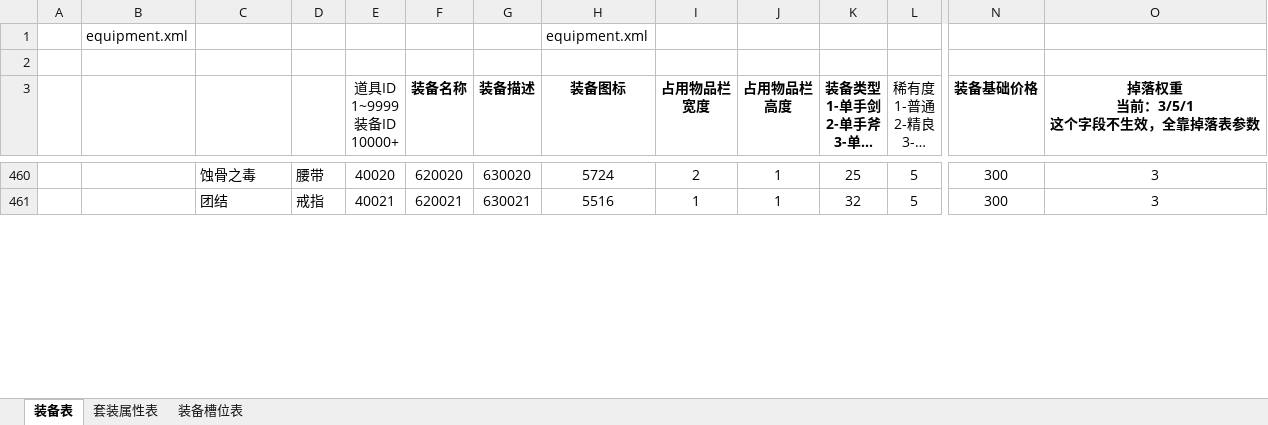
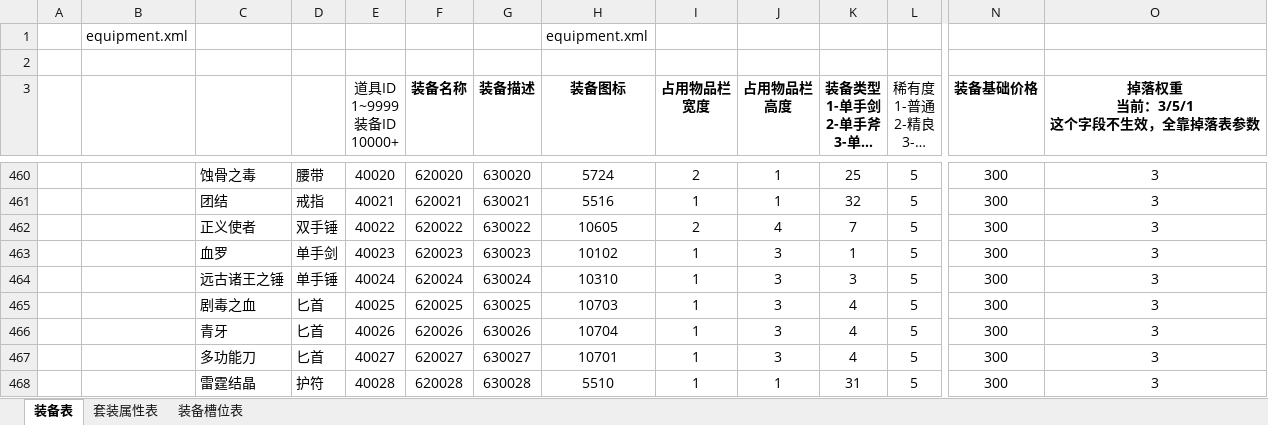
Before and after one commit to GodForsaken2026/GodForsakenMod, an Excel workbook: ModExcel/Z装备配置表.xlsx, sheet 装备表, drawn as a sheet; only a part is shown, gaps mark what is left out; long unchanged cells end in …; values as stored, in another font and other column widths than the file's, no borders; conditional formats and table styles not drawn; rows hold the shown columns only; the diff covers the shown part only; the diff names each change by its address in the sheet, - before the commit and + after, or states it on an @@ line.

```diff
--- a/ModExcel/Z装备配置表.xlsx (sheet 装备表)
+++ b/ModExcel/Z装备配置表.xlsx (sheet 装备表)
+row 462:  |  | 正义使者 | 双手锤 | 40022 | 620022 | 630022 | 10605 | 2 | 4 | 7 | 5 | 300 | 3
+row 463:  |  | 血罗 | 单手剑 | 40023 | 620023 | 630023 | 10102 | 1 | 3 | 1 | 5 | 300 | 3
+row 464:  |  | 远古诸王之锤 | 单手锤 | 40024 | 620024 | 630024 | 10310 | 1 | 3 | 3 | 5 | 300 | 3
+row 465:  |  | 剧毒之血 | 匕首 | 40025 | 620025 | 630025 | 10703 | 1 | 3 | 4 | 5 | 300 | 3
+row 466:  |  | 青牙 | 匕首 | 40026 | 620026 | 630026 | 10704 | 1 | 3 | 4 | 5 | 300 | 3
+row 467:  |  | 多功能刀 | 匕首 | 40027 | 620027 | 630027 | 10701 | 1 | 3 | 4 | 5 | 300 | 3
+row 468:  |  | 雷霆结晶 | 护符 | 40028 | 620028 | 630028 | 5510 | 1 | 1 | 31 | 5 | 300 | 3
```
Also changed, not shown: 3 added rows and 4 edited cells elsewhere in this sheet, ModExcel/D地图刷怪配置表.xlsx, ModExcel/D地图无尽模式.xlsx, 11 other files.
